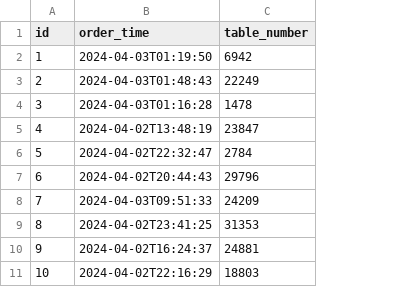
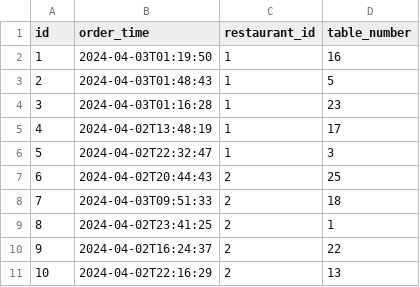
Before and after one commit to ahmedmeid/jhipster-restaurant-mgmt, a CSV file: src/main/resources/config/liquibase/fake-data/dine_in_order.csv, drawn as a sheet; addresses are those after the commit; the diff names each change by its address in the sheet, - before the commit and + after, or states it on an @@ line.

```diff
--- a/src/main/resources/config/liquibase/fake-data/dine_in_order.csv
+++ b/src/main/resources/config/liquibase/fake-data/dine_in_order.csv
+column C (restaurant_id), rows 2-11: 1 | 1 | 1 | 1 | 1 | 2 | 2 | 2 | 2 | 2
-D2 (table_number): 6942
+D2 (table_number): 16
-D3 (table_number): 22249
+D3 (table_number): 5
-D4 (table_number): 1478
+D4 (table_number): 23
-D5 (table_number): 23847
+D5 (table_number): 17
-D6 (table_number): 2784
+D6 (table_number): 3
-D7 (table_number): 29796
+D7 (table_number): 25
-D8 (table_number): 24209
+D8 (table_number): 18
-D9 (table_number): 31353
+D9 (table_number): 1
-D10 (table_number): 24881
+D10 (table_number): 22
-D11 (table_number): 18803
+D11 (table_number): 13
```
Also changed, not shown: src/main/resources/config/liquibase/fake-data/menu_category.csv, 4 other files.
